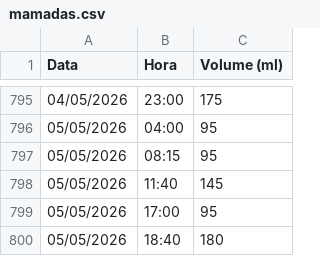
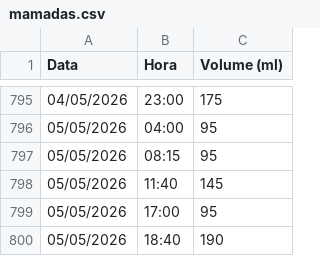
Before and after one commit to moliveirauff/familia-donato-suarez, a CSV file: data/mamadas.csv, drawn as a sheet; only a part is shown, gaps mark what is left out.

Commit message:
feat: sync mamadas 05/05/2026 (correct)

```diff
--- a/data/mamadas.csv
+++ b/data/mamadas.csv
@@ -799,2 +799,2 @@ Data,Hora,Volume (ml)
 05/05/2026,17:00,95
-05/05/2026,18:40,180
+05/05/2026,18:40,190
```
Also changed, not shown: 1 other file.
